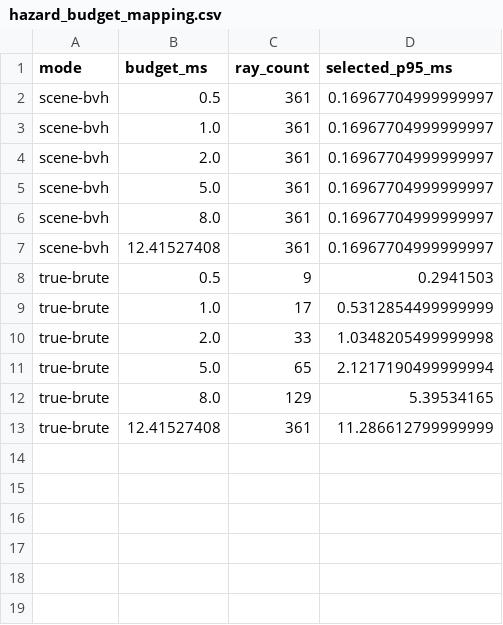
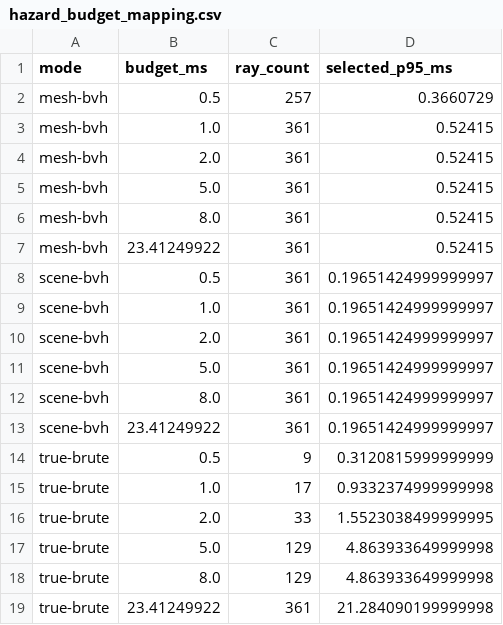
Before and after one commit to bkuangs/lidar-sim, a CSV file: plots/hazard_analysis/hazard_budget_mapping.csv, drawn as a sheet.

```diff
--- a/plots/hazard_analysis/hazard_budget_mapping.csv
+++ b/plots/hazard_analysis/hazard_budget_mapping.csv
@@ -1,13 +1,19 @@
 mode,budget_ms,ray_count,selected_p95_ms
-scene-bvh,0.5,361,0.16967704999999997
-scene-bvh,1.0,361,0.16967704999999997
-scene-bvh,2.0,361,0.16967704999999997
-scene-bvh,5.0,361,0.16967704999999997
-scene-bvh,8.0,361,0.16967704999999997
-scene-bvh,12.41527408,361,0.16967704999999997
-true-brute,0.5,9,0.2941503
-true-brute,1.0,17,0.5312854499999999
-true-brute,2.0,33,1.0348205499999998
-true-brute,5.0,65,2.1217190499999994
-true-brute,8.0,129,5.39534165
-true-brute,12.41527408,361,11.286612799999999
+mesh-bvh,0.5,257,0.3660729
+mesh-bvh,1.0,361,0.52415
+mesh-bvh,2.0,361,0.52415
+mesh-bvh,5.0,361,0.52415
+mesh-bvh,8.0,361,0.52415
+mesh-bvh,23.41249922,361,0.52415
+scene-bvh,0.5,361,0.19651424999999997
+scene-bvh,1.0,361,0.19651424999999997
+scene-bvh,2.0,361,0.19651424999999997
+scene-bvh,5.0,361,0.19651424999999997
+scene-bvh,8.0,361,0.19651424999999997
+scene-bvh,23.41249922,361,0.19651424999999997
+true-brute,0.5,9,0.3120815999999999
+true-brute,1.0,17,0.9332374999999998
+true-brute,2.0,33,1.5523038499999995
+true-brute,5.0,129,4.863933649999998
+true-brute,8.0,129,4.863933649999998
+true-brute,23.41249922,361,21.284090199999998
```
Also changed, not shown: plots/hazard_analysis/hazard_acceptance_gates.csv, plots/hazard_analysis/hazard_summary.csv, 17 other files.
